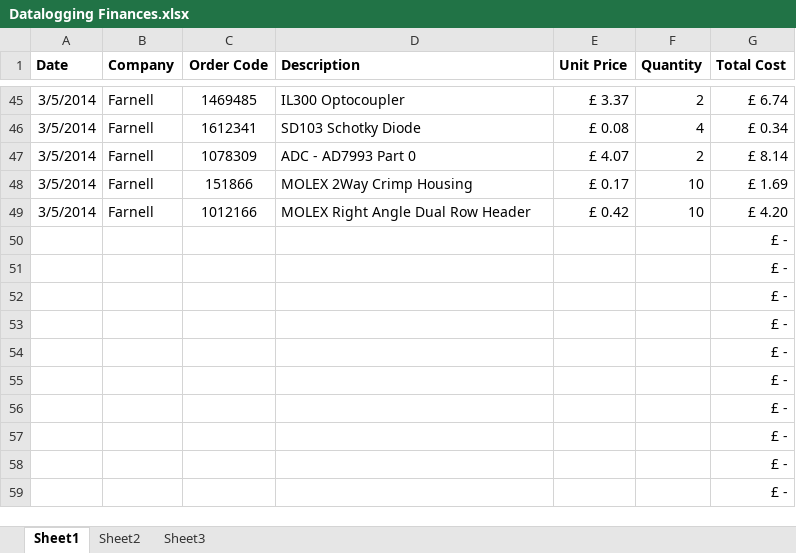
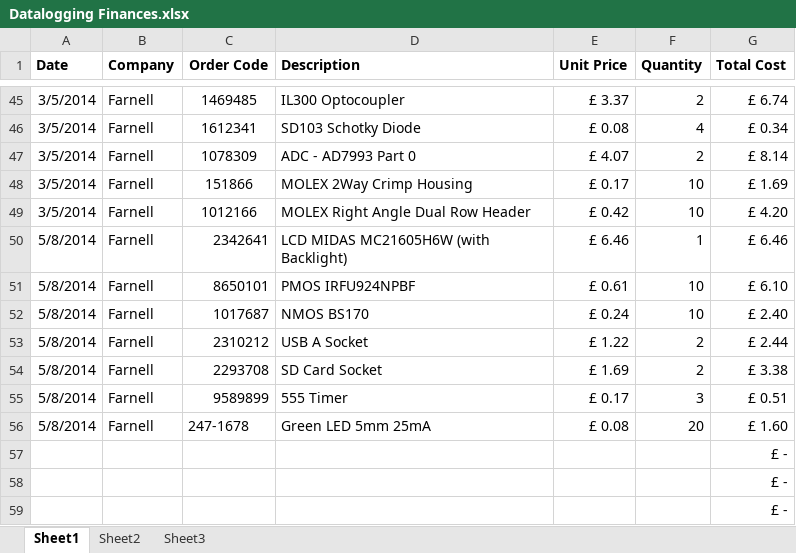
Before and after one commit to equinoxorg/ekoHub, an Excel workbook: Documents/Datalogging Finances.xlsx, sheet Sheet1, drawn as a sheet; only a part is shown, gaps mark what is left out; values as stored, in another font and other column widths than the file's, no borders; removed rows and columns are numbered as before the commit, all else as after; the diff names each change by its address in the sheet, - before the commit and + after, or states it on an @@ line.

Commit message:
First components order by David

```diff
--- a/Documents/Datalogging Finances.xlsx (sheet Sheet1)
+++ b/Documents/Datalogging Finances.xlsx (sheet Sheet1)
-row 50:  |  |  |  |  |  | £ -
-row 51:  |  |  |  |  |  | £ -
-row 52:  |  |  |  |  |  | £ -
-row 53:  |  |  |  |  |  | £ -
-row 54:  |  |  |  |  |  | £ -
-row 55:  |  |  |  |  |  | £ -
-row 56:  |  |  |  |  |  | £ -
+row 50: 5/8/2014 | Farnell | 2342641 | LCD MIDAS MC21605H6W (with Backlight) | £ 6.46 | 1 | £ 6.46
+row 51: 5/8/2014 | Farnell | 8650101 | PMOS IRFU924NPBF | £ 0.61 | 10 | £ 6.10
+row 52: 5/8/2014 | Farnell | 1017687 | NMOS BS170 | £ 0.24 | 10 | £ 2.40
+row 53: 5/8/2014 | Farnell | 2310212 | USB A Socket | £ 1.22 | 2 | £ 2.44
+row 54: 5/8/2014 | Farnell | 2293708 | SD Card Socket | £ 1.69 | 2 | £ 3.38
+row 55: 5/8/2014 | Farnell | 9589899 | 555 Timer | £ 0.17 | 3 | £ 0.51
+row 56: 5/8/2014 | Farnell | 247-1678 | Green LED 5mm 25mA | £ 0.08 | 20 | £ 1.60
```
